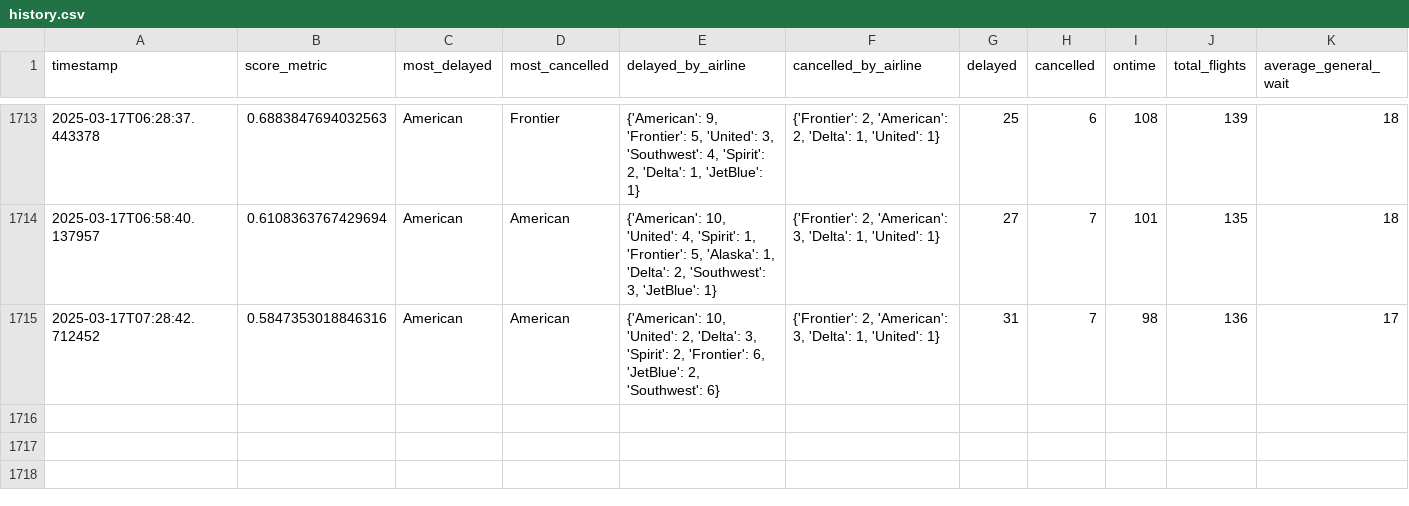
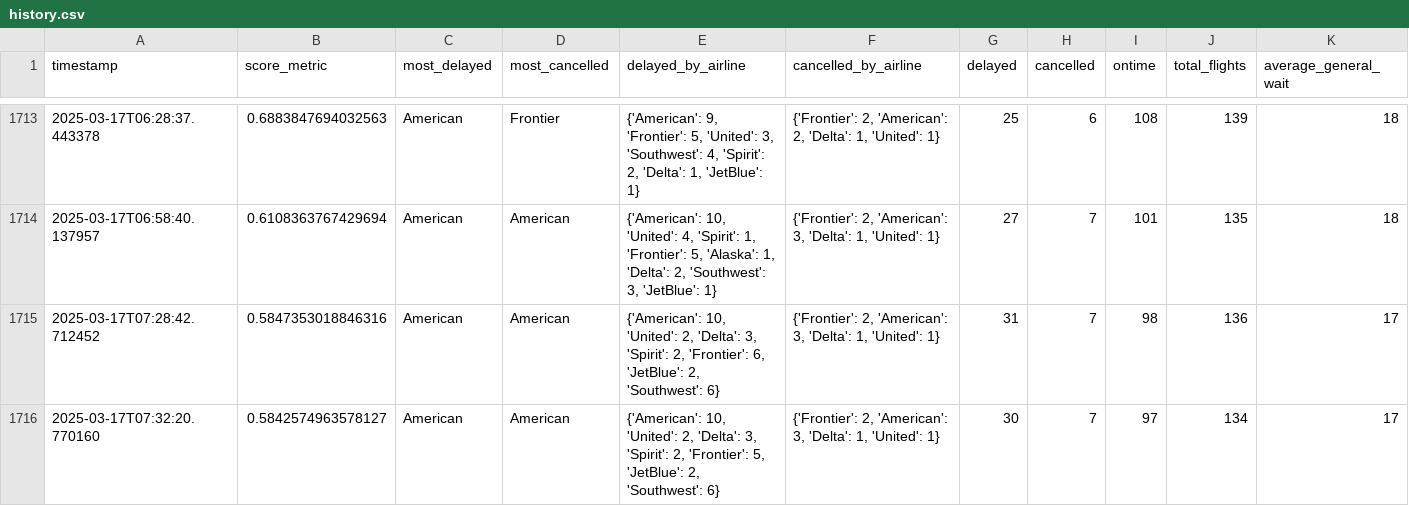
Before and after one commit to cruzdariel/how_is_mco_today, a CSV file: history.csv, drawn as a sheet; only a part is shown, gaps mark what is left out; rows hold the shown columns only; the diff names each change by its address in the sheet, - before the commit and + after, or states it on an @@ line.

Commit message:
Auto-update CSV

```diff
--- a/history.csv
+++ b/history.csv
+row 1716: 2025-03-17T07:32:20.770160 | 0.5842574963578127 | American | American | {'American': 10, 'United': 2, 'Delta': 3, 'Spirit': 2, 'Frontier': 5, 'JetBlue': 2, 'Southwest': 6} | {'Frontier': 2, 'American': 3, 'Delta': 1, 'United': 1} | 30 | 7 | 97 | 134 | 17
```
